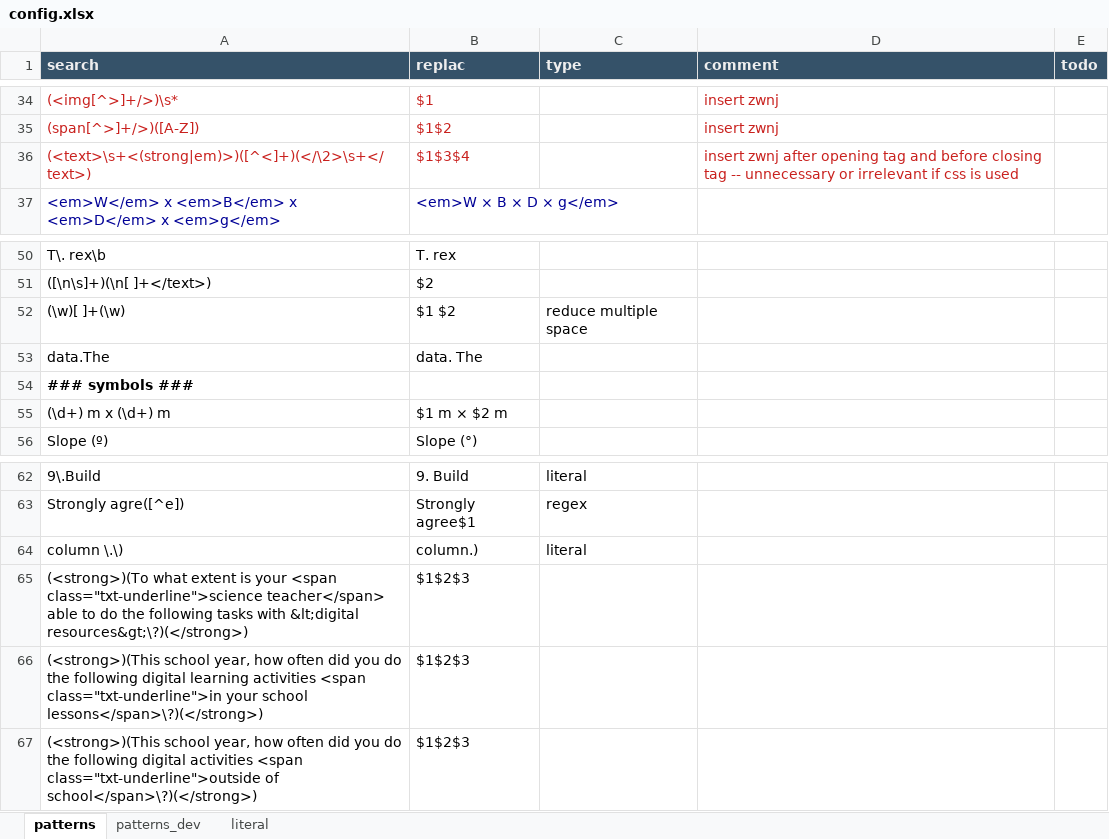
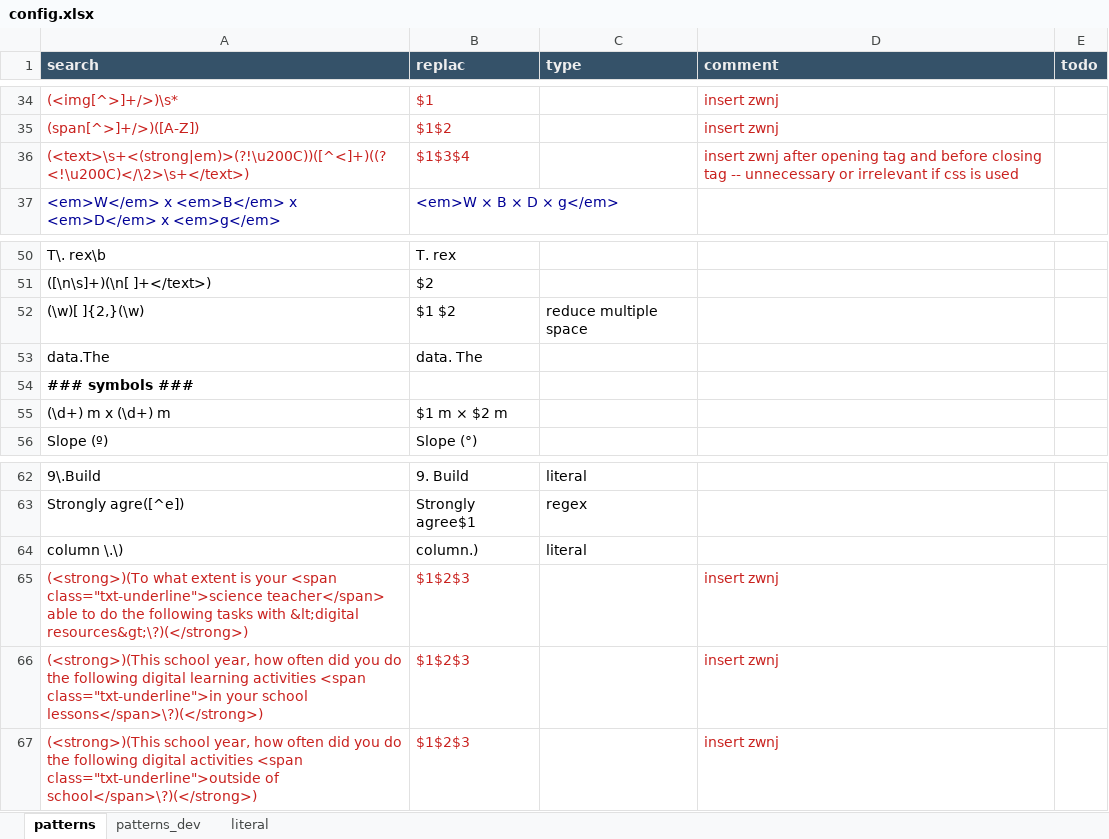
Before and after one commit to capstanlqc/source-xml-linter, an Excel workbook: config.xlsx, sheet patterns, drawn as a sheet; only a part is shown, gaps mark what is left out; values as stored, in another font and other column widths than the file's, no borders; the diff names each change by its address in the sheet, - before the commit and + after, or states it on an @@ line.

```diff
--- a/config.xlsx (sheet patterns)
+++ b/config.xlsx (sheet patterns)
-A36 (search): (<text>\s+<(strong|em)>)([^<]+)(</\2>\s+</text>)
+A36 (search): (<text>\s+<(strong|em)>(?!\u200C))([^<]+)((?<!\u200C)</\2>\s+</text>)
-A52 (search): (\w)[ ]+(\w)
+A52 (search): (\w)[ ]{2,}(\w)
-A65:B67 text colour: black
+A65:B67 text colour: #C9211E
-D65:D67 (comment): (empty)
+D65:D67 (comment): insert zwnj
```
Also changed, not shown: 2 other files.
